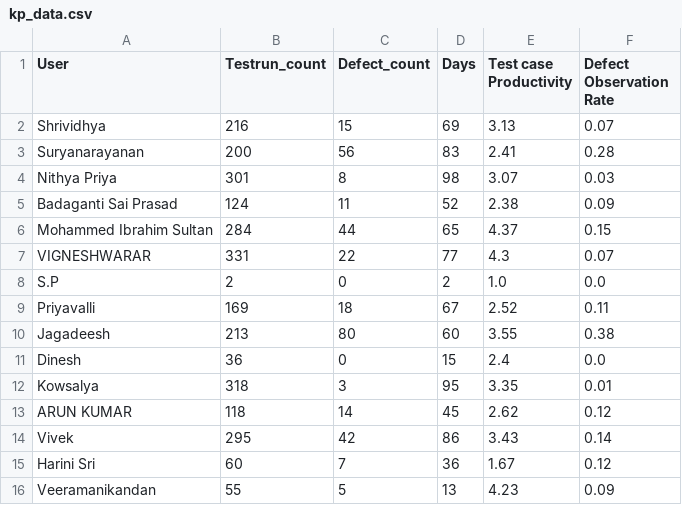
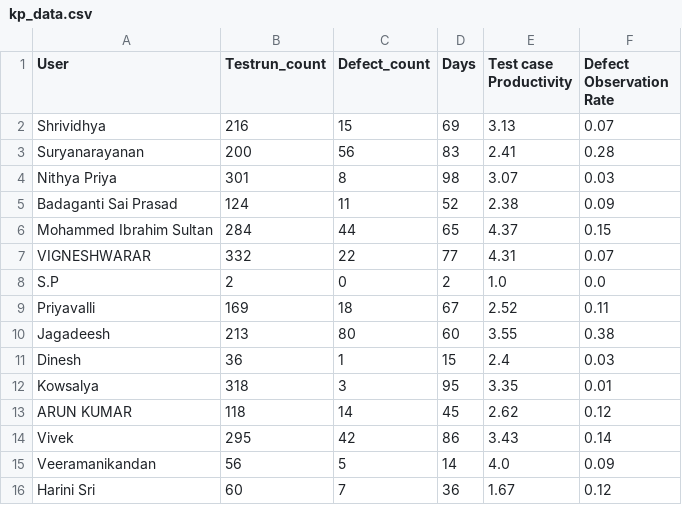
Before and after one commit to DineshGoverthanan/KCE_KPI, a CSV file: kp_data.csv, drawn as a sheet.

```diff
--- a/kp_data.csv
+++ b/kp_data.csv
@@ -6,3 +6,3 @@ Badaganti Sai Prasad,124,11,52,2.38,0.09
 Mohammed Ibrahim Sultan,284,44,65,4.37,0.15
-VIGNESHWARAR,331,22,77,4.3,0.07
+VIGNESHWARAR,332,22,77,4.31,0.07
 S.P,2,0,2,1.0,0.0
@@ -10,3 +10,3 @@ Priyavalli,169,18,67,2.52,0.11
 Jagadeesh,213,80,60,3.55,0.38
-Dinesh,36,0,15,2.4,0.0
+Dinesh,36,1,15,2.4,0.03
 Kowsalya,318,3,95,3.35,0.01
@@ -14,3 +14,3 @@ ARUN KUMAR,118,14,45,2.62,0.12
 Vivek,295,42,86,3.43,0.14
+Veeramanikandan,56,5,14,4.0,0.09
 Harini Sri,60,7,36,1.67,0.12
-Veeramanikandan,55,5,13,4.23,0.09
```
Also changed, not shown: defect_data.csv, 1 other file.
